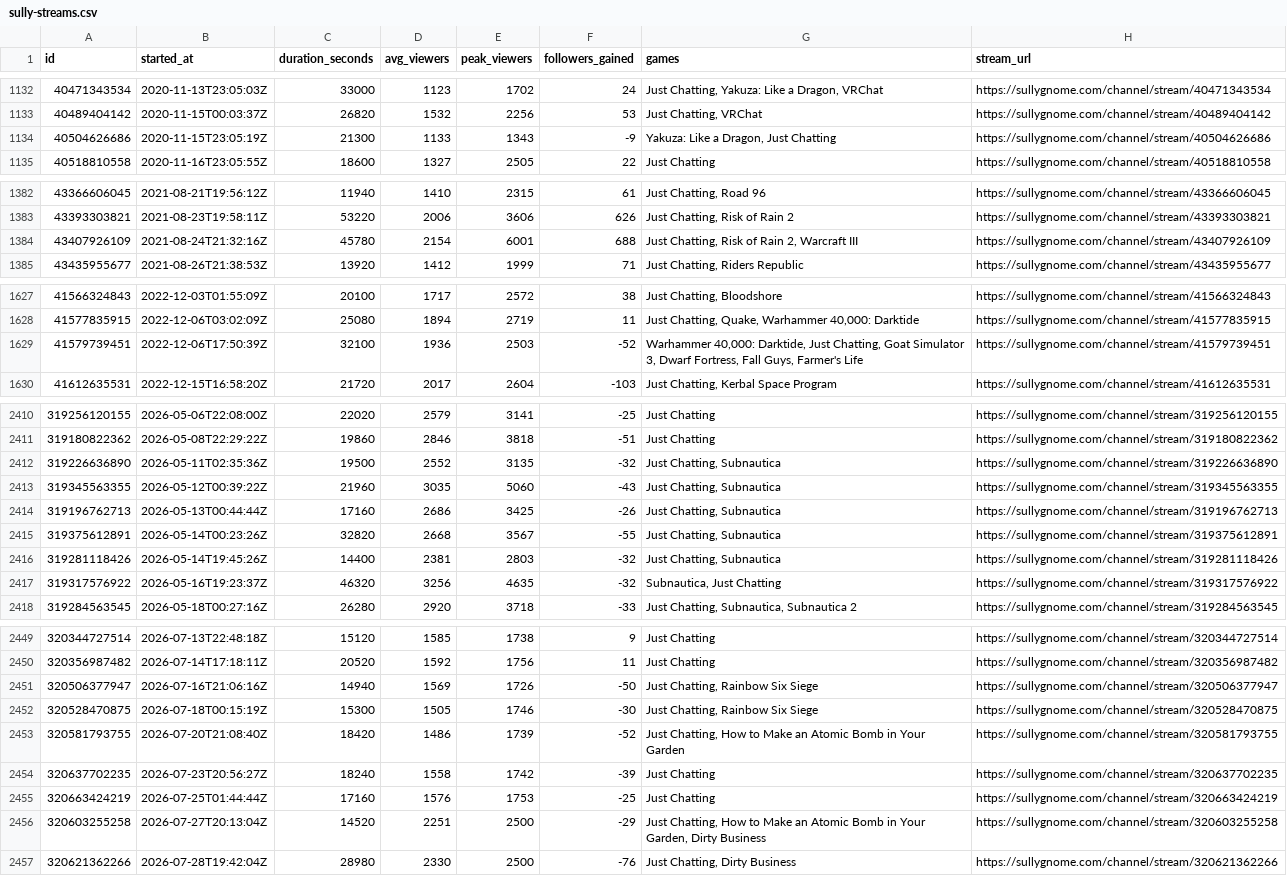
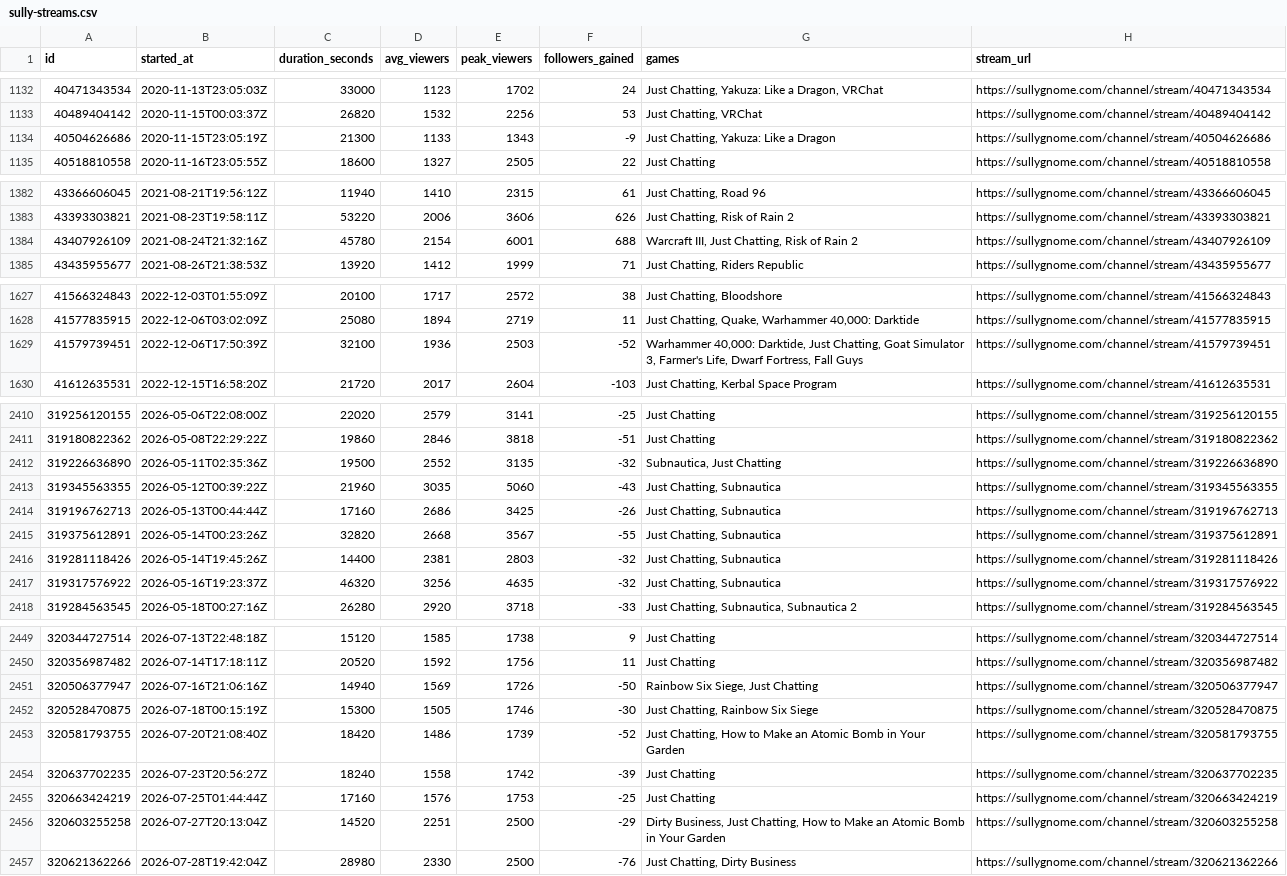
Before and after one commit to sardistic/cyr, a CSV file: data/sully-streams.csv, drawn as a sheet; only a part is shown, gaps mark what is left out; the diff covers the shown part only.

```diff
--- a/data/sully-streams.csv
+++ b/data/sully-streams.csv
@@ -1133,3 +1133,3 @@ id,started_at,duration_seconds,avg_viewers,peak_viewers,followers_gained,games,s
 40489404142,2020-11-15T00:03:37Z,26820,1532,2256,53,"Just Chatting, VRChat",https://sullygnome.com/channel/stream/40489404142
-40504626686,2020-11-15T23:05:19Z,21300,1133,1343,-9,"Yakuza: Like a Dragon, Just Chatting",https://sullygnome.com/channel/stream/40504626686
+40504626686,2020-11-15T23:05:19Z,21300,1133,1343,-9,"Just Chatting, Yakuza: Like a Dragon",https://sullygnome.com/channel/stream/40504626686
 40518810558,2020-11-16T23:05:55Z,18600,1327,2505,22,Just Chatting,https://sullygnome.com/channel/stream/40518810558
@@ -1383,3 +1383,3 @@ id,started_at,duration_seconds,avg_viewers,peak_viewers,followers_gained,games,s
 43393303821,2021-08-23T19:58:11Z,53220,2006,3606,626,"Just Chatting, Risk of Rain 2",https://sullygnome.com/channel/stream/43393303821
-43407926109,2021-08-24T21:32:16Z,45780,2154,6001,688,"Just Chatting, Risk of Rain 2, Warcraft III",https://sullygnome.com/channel/stream/43407926109
+43407926109,2021-08-24T21:32:16Z,45780,2154,6001,688,"Warcraft III, Just Chatting, Risk of Rain 2",https://sullygnome.com/channel/stream/43407926109
 43435955677,2021-08-26T21:38:53Z,13920,1412,1999,71,"Just Chatting, Riders Republic",https://sullygnome.com/channel/stream/43435955677
@@ -1628,3 +1628,3 @@ id,started_at,duration_seconds,avg_viewers,peak_viewers,followers_gained,games,s
 41577835915,2022-12-06T03:02:09Z,25080,1894,2719,11,"Just Chatting, Quake, Warhammer 40,000: Darktide",https://sullygnome.com/channel/stream/41577835915
-41579739451,2022-12-06T17:50:39Z,32100,1936,2503,-52,"Warhammer 40,000: Darktide, Just Chatting, Goat Simulator 3, Dwarf Fortress, Fall Guys, Farmer's Life",https://sullygnome.com/channel/stream/41579739451
+41579739451,2022-12-06T17:50:39Z,32100,1936,2503,-52,"Warhammer 40,000: Darktide, Just Chatting, Goat Simulator 3, Farmer's Life, Dwarf Fortress, Fall Guys",https://sullygnome.com/channel/stream/41579739451
 41612635531,2022-12-15T16:58:20Z,21720,2017,2604,-103,"Just Chatting, Kerbal Space Program",https://sullygnome.com/channel/stream/41612635531
@@ -2411,3 +2411,3 @@ id,started_at,duration_seconds,avg_viewers,peak_viewers,followers_gained,games,s
 319180822362,2026-05-08T22:29:22Z,19860,2846,3818,-51,Just Chatting,https://sullygnome.com/channel/stream/319180822362
-319226636890,2026-05-11T02:35:36Z,19500,2552,3135,-32,"Just Chatting, Subnautica",https://sullygnome.com/channel/stream/319226636890
+319226636890,2026-05-11T02:35:36Z,19500,2552,3135,-32,"Subnautica, Just Chatting",https://sullygnome.com/channel/stream/319226636890
 319345563355,2026-05-12T00:39:22Z,21960,3035,5060,-43,"Just Chatting, Subnautica",https://sullygnome.com/channel/stream/319345563355
@@ -2416,3 +2416,3 @@ id,started_at,duration_seconds,avg_viewers,peak_viewers,followers_gained,games,s
 319281118426,2026-05-14T19:45:26Z,14400,2381,2803,-32,"Just Chatting, Subnautica",https://sullygnome.com/channel/stream/319281118426
-319317576922,2026-05-16T19:23:37Z,46320,3256,4635,-32,"Subnautica, Just Chatting",https://sullygnome.com/channel/stream/319317576922
+319317576922,2026-05-16T19:23:37Z,46320,3256,4635,-32,"Just Chatting, Subnautica",https://sullygnome.com/channel/stream/319317576922
 319284563545,2026-05-18T00:27:16Z,26280,2920,3718,-33,"Just Chatting, Subnautica, Subnautica 2",https://sullygnome.com/channel/stream/319284563545
@@ -2450,3 +2450,3 @@ id,started_at,duration_seconds,avg_viewers,peak_viewers,followers_gained,games,s
 320356987482,2026-07-14T17:18:11Z,20520,1592,1756,11,Just Chatting,https://sullygnome.com/channel/stream/320356987482
-320506377947,2026-07-16T21:06:16Z,14940,1569,1726,-50,"Just Chatting, Rainbow Six Siege",https://sullygnome.com/channel/stream/320506377947
+320506377947,2026-07-16T21:06:16Z,14940,1569,1726,-50,"Rainbow Six Siege, Just Chatting",https://sullygnome.com/channel/stream/320506377947
 320528470875,2026-07-18T00:15:19Z,15300,1505,1746,-30,"Just Chatting, Rainbow Six Siege",https://sullygnome.com/channel/stream/320528470875
@@ -2455,3 +2455,3 @@ id,started_at,duration_seconds,avg_viewers,peak_viewers,followers_gained,games,s
 320663424219,2026-07-25T01:44:44Z,17160,1576,1753,-25,Just Chatting,https://sullygnome.com/channel/stream/320663424219
-320603255258,2026-07-27T20:13:04Z,14520,2251,2500,-29,"Just Chatting, How to Make an Atomic Bomb in Your Garden, Dirty Business",https://sullygnome.com/channel/stream/320603255258
+320603255258,2026-07-27T20:13:04Z,14520,2251,2500,-29,"Dirty Business, Just Chatting, How to Make an Atomic Bomb in Your Garden",https://sullygnome.com/channel/stream/320603255258
 320621362266,2026-07-28T19:42:04Z,28980,2330,2500,-76,"Just Chatting, Dirty Business",https://sullygnome.com/channel/stream/320621362266
```
Also changed, not shown: 3 edited cells elsewhere in this file, 2 other files.
